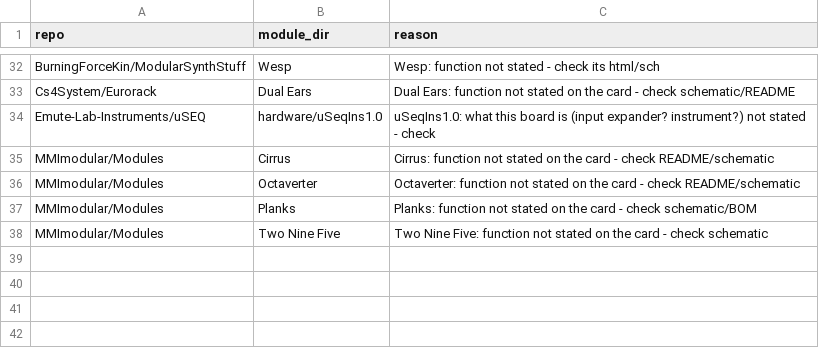
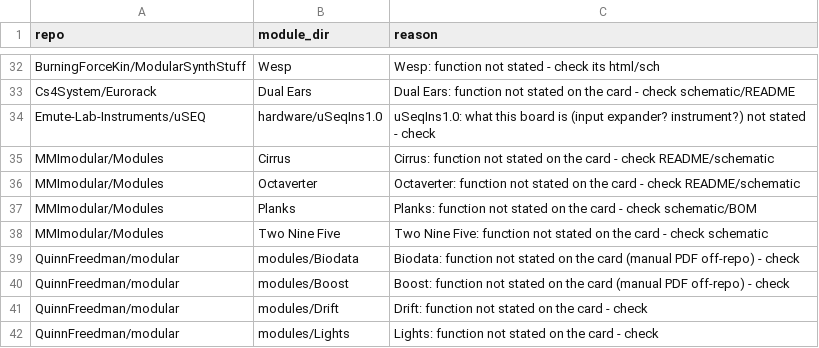
Before and after one commit to daaaaaaaaaniel/my-awesome-eurorack, a TSV file: data/deferred.tsv, drawn as a sheet; only a part is shown, gaps mark what is left out; the diff names each change by its address in the sheet, - before the commit and + after, or states it on an @@ line.

```diff
--- a/data/deferred.tsv
+++ b/data/deferred.tsv
+row 39: QuinnFreedman/modular | modules/Biodata | Biodata: function not stated on the card (manual PDF off-repo) - check
+row 40: QuinnFreedman/modular | modules/Boost | Boost: function not stated on the card (manual PDF off-repo) - check
+row 41: QuinnFreedman/modular | modules/Drift | Drift: function not stated on the card - check
+row 42: QuinnFreedman/modular | modules/Lights | Lights: function not stated on the card - check
```
Also changed, not shown: data/modules.tsv, data/runlist.tsv, 5 other files.
